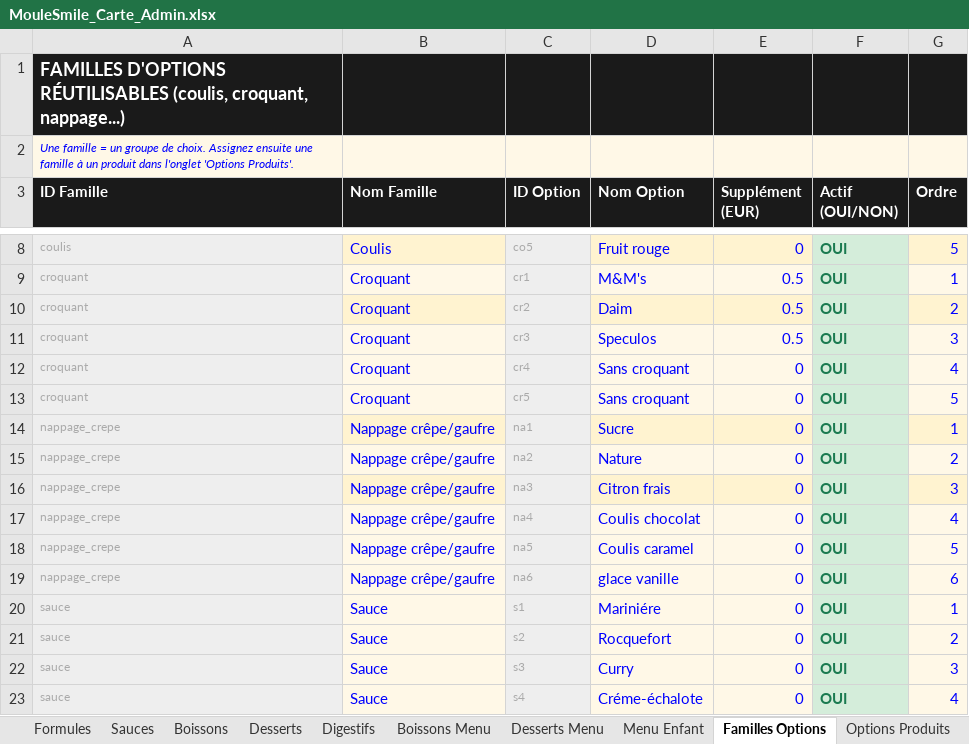
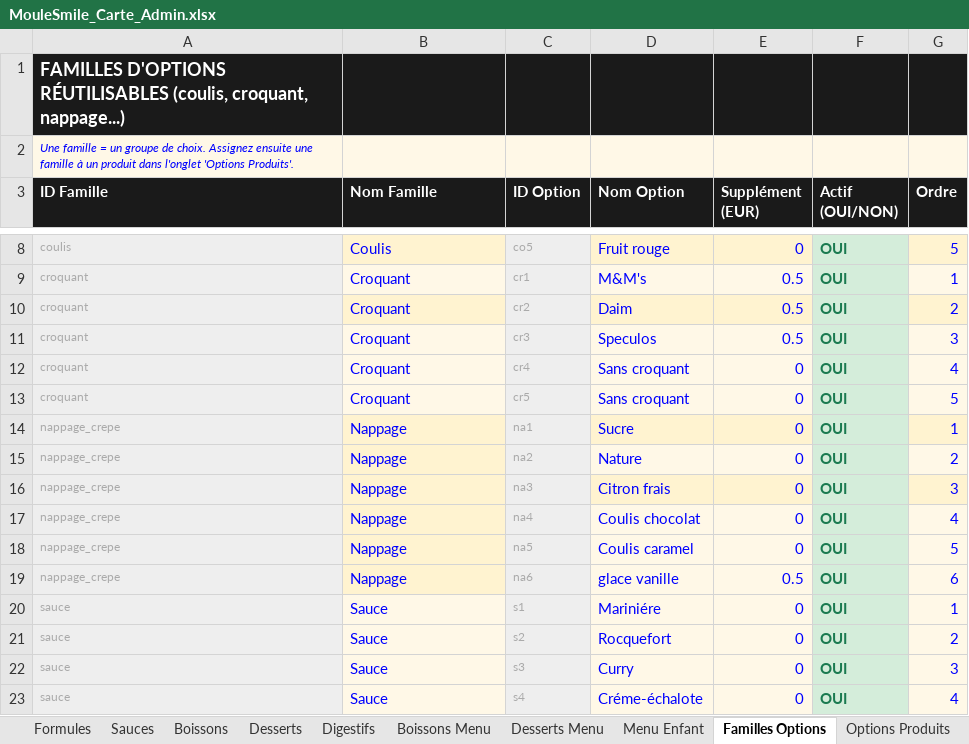
Before and after one commit to cevapizza11/moulesmile, an Excel workbook: MouleSmile_Carte_Admin.xlsx, sheet Familles Options, drawn as a sheet; only a part is shown, gaps mark what is left out; values as stored, in another font and other column widths than the file's, no borders; the diff covers the shown part only; the diff names each change by its address in the sheet, - before the commit and + after, or states it on an @@ line.

```diff
--- a/MouleSmile_Carte_Admin.xlsx (sheet Familles Options)
+++ b/MouleSmile_Carte_Admin.xlsx (sheet Familles Options)
-B14:B19 (Nom Famille): Nappage crêpe/gaufre
+B14:B19 (Nom Famille): Nappage
-E19 (Supplément (EUR)): 0
+E19 (Supplément (EUR)): 0.5
```
Also changed, not shown: 17 added rows and cell formats elsewhere in this sheet, sheet Options Produits, sheet Boissons, sheet Sauces, sheet Digestifs, sheet Menu Enfant, sheet Desserts, 1 more sheet.
